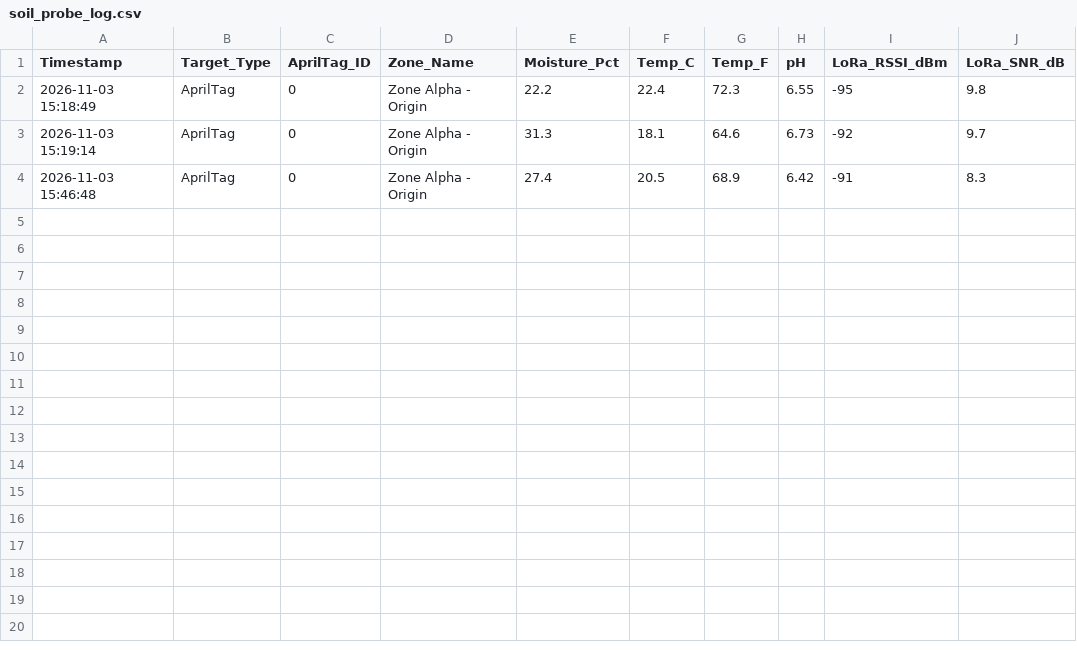
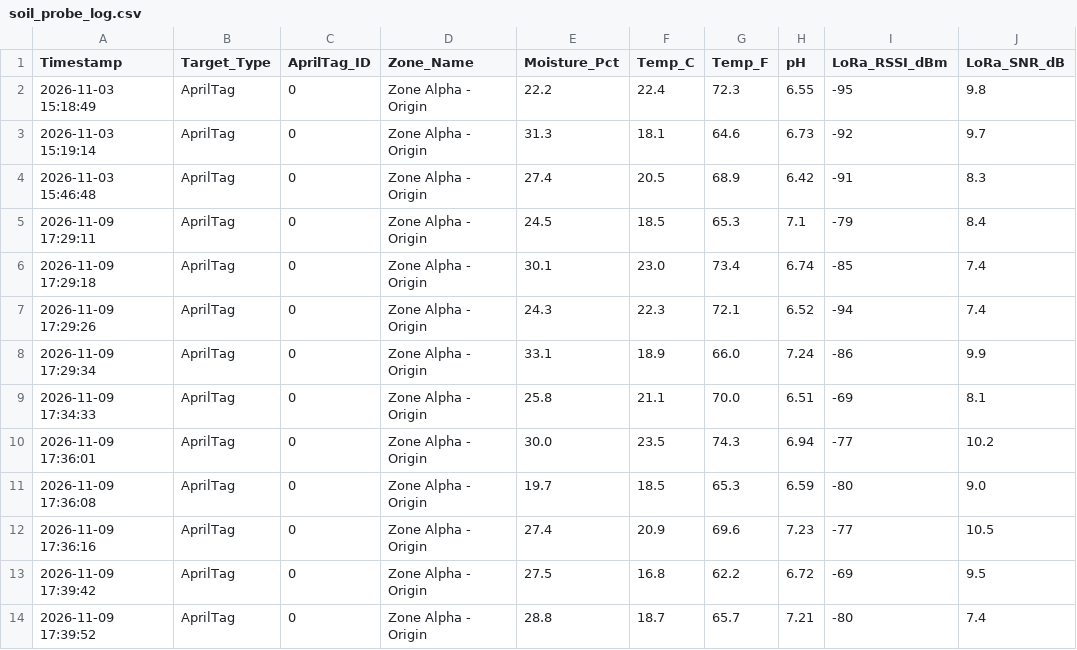
Before and after one commit to KennethC888/Automated_Agricultural_Probe_Interface_SeniorProjects, a CSV file: Computer_Vision/soil_probe_log.csv, drawn as a sheet; the diff names each change by its address in the sheet, - before the commit and + after, or states it on an @@ line.

Commit message:
fixed UI for april tag simulation

```diff
--- a/Computer_Vision/soil_probe_log.csv
+++ b/Computer_Vision/soil_probe_log.csv
+row 5: 2026-11-09 17:29:11 | AprilTag | 0 | Zone Alpha - Origin | 24.5 | 18.5 | 65.3 | 7.1 | -79 | 8.4
+row 6: 2026-11-09 17:29:18 | AprilTag | 0 | Zone Alpha - Origin | 30.1 | 23.0 | 73.4 | 6.74 | -85 | 7.4
+row 7: 2026-11-09 17:29:26 | AprilTag | 0 | Zone Alpha - Origin | 24.3 | 22.3 | 72.1 | 6.52 | -94 | 7.4
+row 8: 2026-11-09 17:29:34 | AprilTag | 0 | Zone Alpha - Origin | 33.1 | 18.9 | 66.0 | 7.24 | -86 | 9.9
+row 9: 2026-11-09 17:34:33 | AprilTag | 0 | Zone Alpha - Origin | 25.8 | 21.1 | 70.0 | 6.51 | -69 | 8.1
+row 10: 2026-11-09 17:36:01 | AprilTag | 0 | Zone Alpha - Origin | 30.0 | 23.5 | 74.3 | 6.94 | -77 | 10.2
+row 11: 2026-11-09 17:36:08 | AprilTag | 0 | Zone Alpha - Origin | 19.7 | 18.5 | 65.3 | 6.59 | -80 | 9.0
+row 12: 2026-11-09 17:36:16 | AprilTag | 0 | Zone Alpha - Origin | 27.4 | 20.9 | 69.6 | 7.23 | -77 | 10.5
+row 13: 2026-11-09 17:39:42 | AprilTag | 0 | Zone Alpha - Origin | 27.5 | 16.8 | 62.2 | 6.72 | -69 | 9.5
+row 14: 2026-11-09 17:39:52 | AprilTag | 0 | Zone Alpha - Origin | 28.8 | 18.7 | 65.7 | 7.21 | -80 | 7.4
```
Also changed, not shown: 2 other files.
